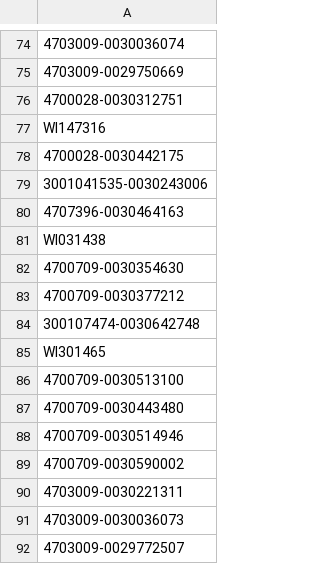
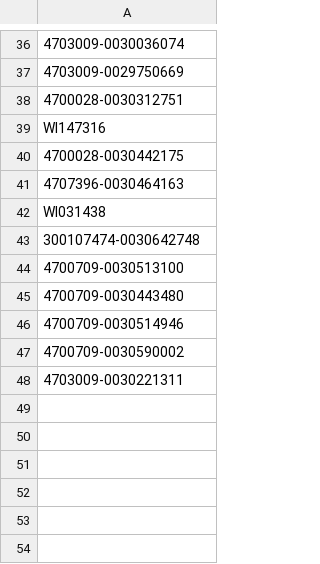
Before and after one commit to hanifsudira/crm, a CSV file: public/scripts/sid.csv, drawn as a sheet; only a part is shown, gaps mark what is left out; the diff covers the shown part only.

```diff
--- a/public/scripts/sid.csv
+++ b/public/scripts/sid.csv
@@ -78,9 +40,5 @@ WI147316
 4700028-0030442175
-3001041535-0030243006
 4707396-0030464163
 WI031438
-4700709-0030354630
-4700709-0030377212
 300107474-0030642748
-WI301465
 4700709-0030513100
@@ -90,3 +48 @@ WI301465
 4703009-0030221311
-4703009-0030036073
-4703009-0029772507
```
Also changed, not shown: 38 removed rows elsewhere in this file.
